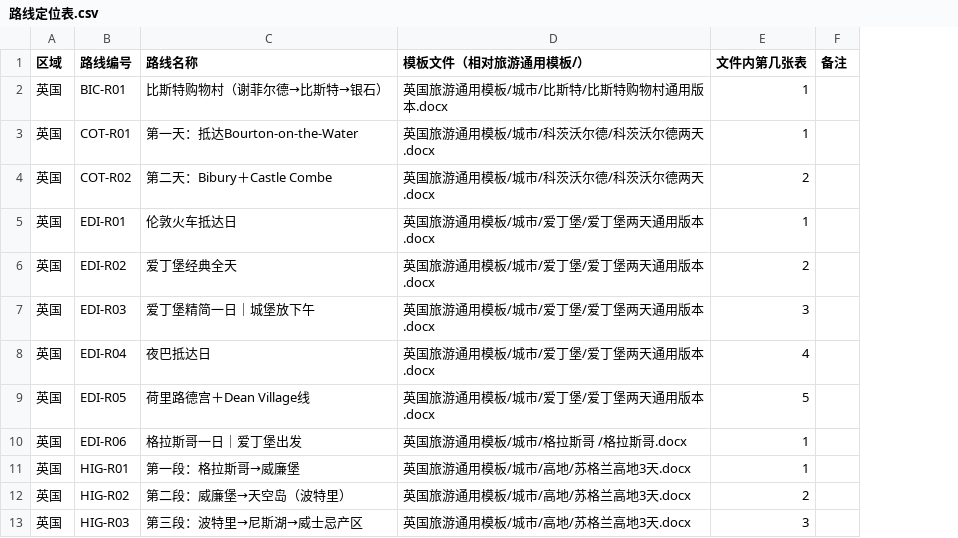
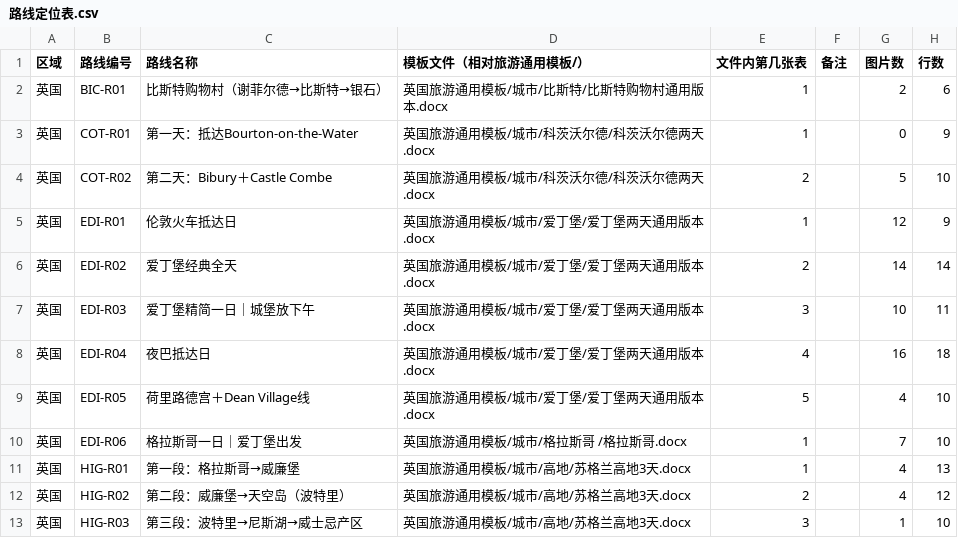
Before and after one commit to haoyuezhang18-commits/travel, a CSV file: catalog/路线定位表.csv, drawn as a sheet; only a part is shown; the diff names each change by its address in the sheet, - before the commit and + after, or states it on an @@ line.

```diff
--- a/catalog/路线定位表.csv
+++ b/catalog/路线定位表.csv
+column G (图片数), rows 2-13: 2 | 0 | 5 | 12 | 14 | 10 | 16 | 4 | 7 | 4 | 4 | 1
+column H (行数), rows 2-13: 6 | 9 | 10 | 9 | 14 | 11 | 18 | 10 | 10 | 13 | 12 | 10
```
Also changed, not shown: 5 other files.
